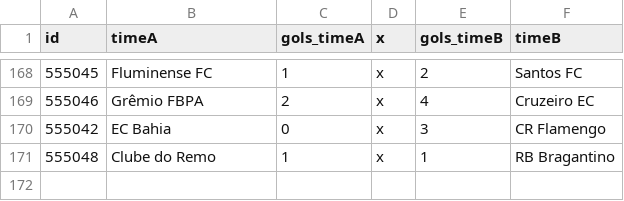
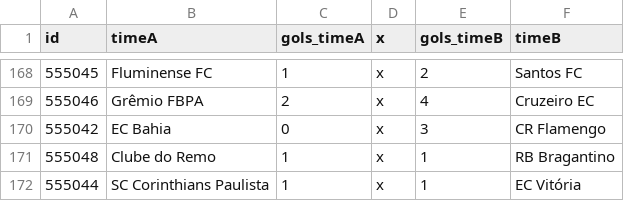
Before and after one commit to caburu/atualizador-resultados-partidas, a CSV file: brasil.csv, drawn as a sheet; only a part is shown, gaps mark what is left out; the diff names each change by its address in the sheet, - before the commit and + after, or states it on an @@ line.

Commit message:
Update brasil.csv com resultados de ontem

```diff
--- a/brasil.csv
+++ b/brasil.csv
+row 172: 555044 | SC Corinthians Paulista | 1 | x | 1 | EC Vitória
```
